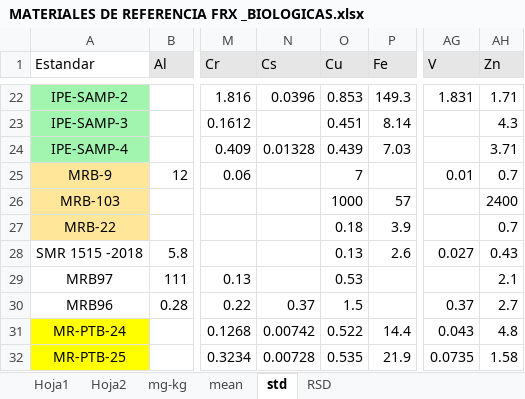
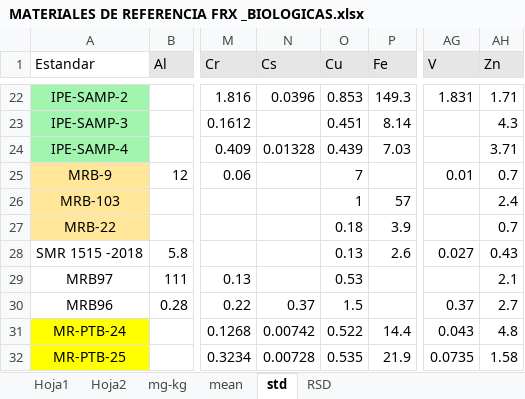
Before and after one commit to JoseOliden/std_IPEN_biologicas, an Excel workbook: MATERIALES DE REFERENCIA FRX _BIOLOGICAS.xlsx, sheet std, drawn as a sheet; only a part is shown, gaps mark what is left out; values as stored, in another font and other column widths than the file's, no borders; the diff names each change by its address in the sheet, - before the commit and + after, or states it on an @@ line.

```diff
--- a/MATERIALES DE REFERENCIA FRX _BIOLOGICAS.xlsx (sheet std)
+++ b/MATERIALES DE REFERENCIA FRX _BIOLOGICAS.xlsx (sheet std)
-O26 (Cu): 1000
+O26 (Cu): 1
-AH26 (Zn): 2400
+AH26 (Zn): 2.4
```
Also changed, not shown: sheet Hoja2, sheet mg-kg, sheet mean.
